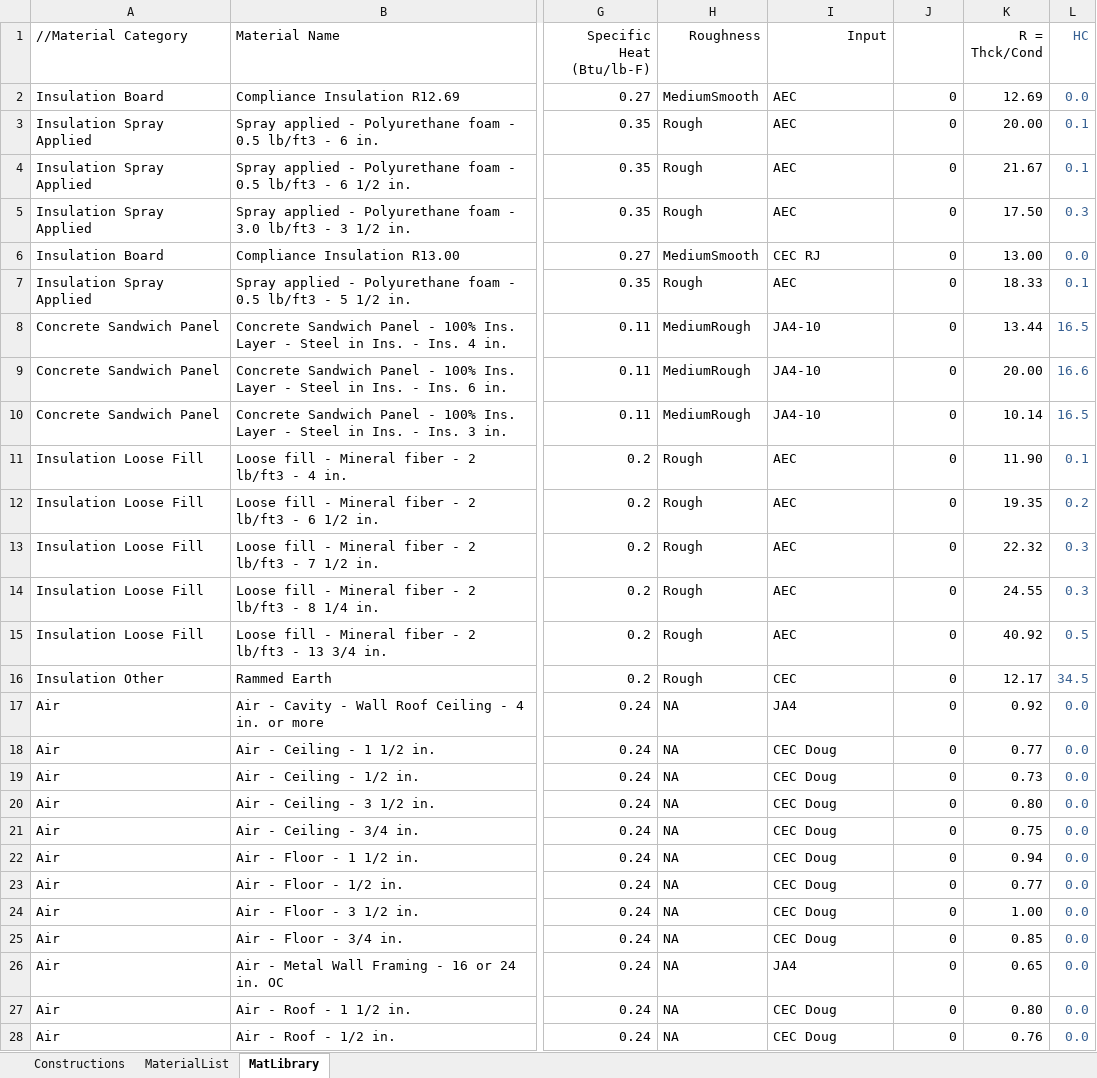
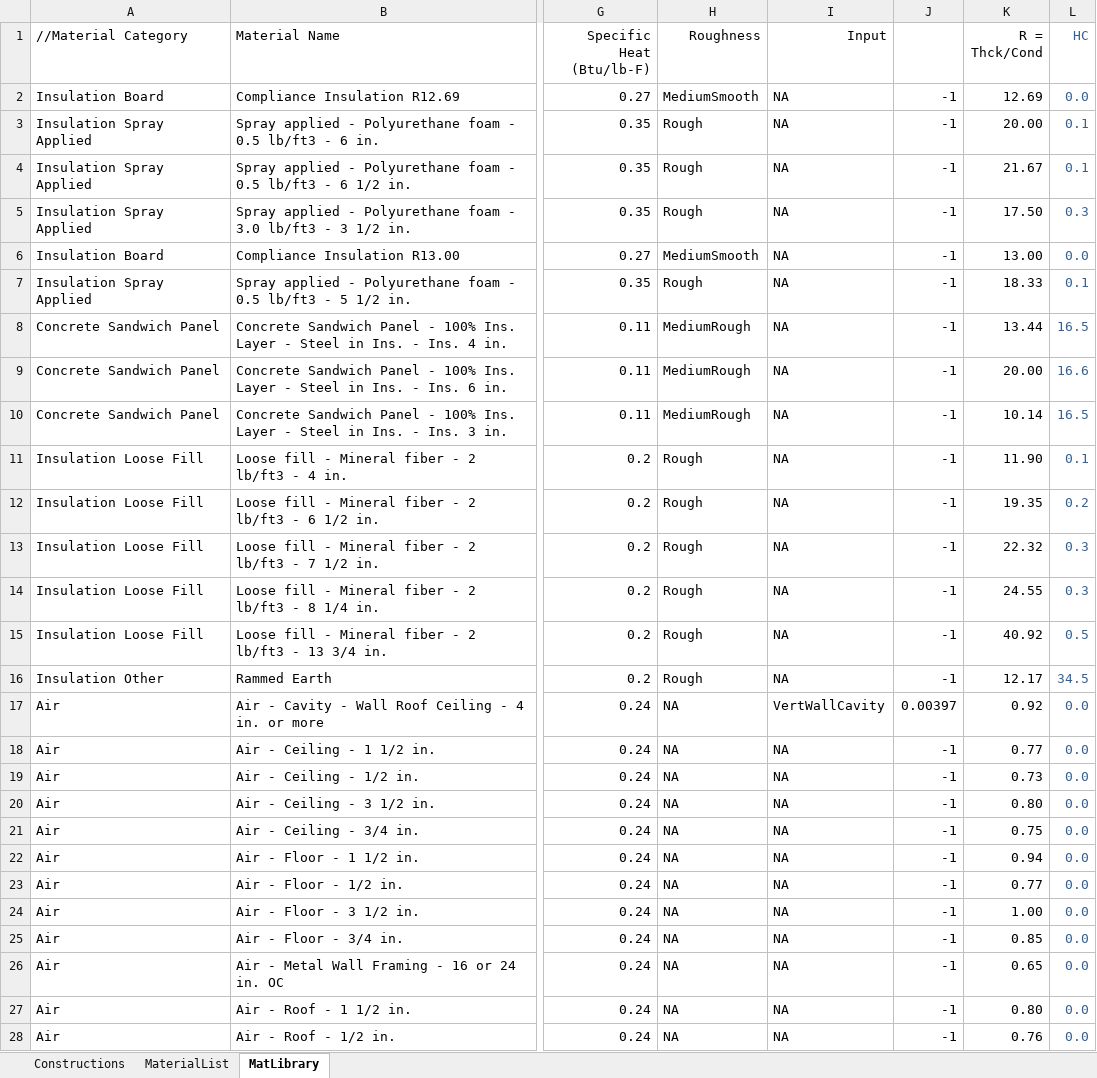
Before and after one commit to california-energy-commission/CBECC, an Excel workbook: Documentation/T24N/BaselineConstructions 220216.xlsx, sheet MatLibrary, drawn as a sheet; only a part is shown, gaps mark what is left out; values as stored, in another font and other column widths than the file's, no borders; conditional formats not drawn; the diff covers the shown part only; the diff names each change by its address in the sheet, - before the commit and + after, or states it on an @@ line.

```diff
--- a/Documentation/T24N/BaselineConstructions 220216.xlsx (sheet MatLibrary)
+++ b/Documentation/T24N/BaselineConstructions 220216.xlsx (sheet MatLibrary)
-I2:I5 (Input): AEC
+I2:I5 (Input): NA
-J2:J16: 0
+J2:J16: -1
-I6 (Input): CEC RJ
+I6 (Input): NA
-I7 (Input): AEC
+I7 (Input): NA
-I8:I10 (Input): JA4-10
+I8:I10 (Input): NA
-I11:I15 (Input): AEC
+I11:I15 (Input): NA
-I16 (Input): CEC
+I16 (Input): NA
-I17 (Input): JA4
+I17 (Input): VertWallCavity
-J17: 0
+J17: 0.00397
-I18:I25 (Input): CEC Doug
+I18:I25 (Input): NA
-J18:J28: 0
+J18:J28: -1
-I26 (Input): JA4
+I26 (Input): NA
-I27:I28 (Input): CEC Doug
+I27:I28 (Input): NA
```
Also changed, not shown: 1232 edited cells elsewhere in this sheet, sheet Constructions, formulas that keep their value, 3 other files.
